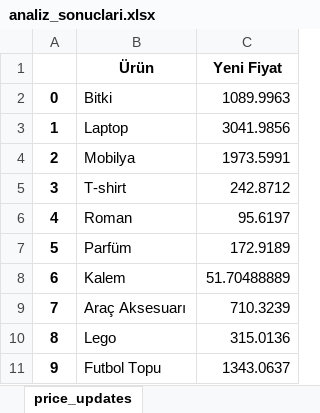
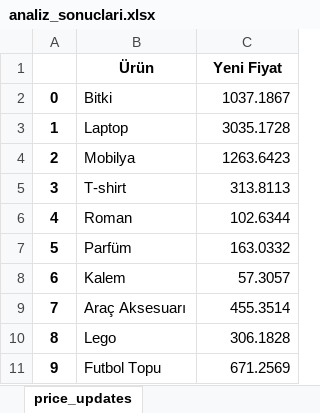
Before and after one commit to elfbrtc/ecommerce-project, an Excel workbook: analiz_sonuclari.xlsx, sheet price_updates, drawn as a sheet; values as stored, in another font and other column widths than the file's, no borders; the diff names each change by its address in the sheet, - before the commit and + after, or states it on an @@ line.

```diff
--- a/analiz_sonuclari.xlsx (sheet price_updates)
+++ b/analiz_sonuclari.xlsx (sheet price_updates)
-C2 (Yeni Fiyat): 1089.9963
+C2 (Yeni Fiyat): 1037.1867
-C3 (Yeni Fiyat): 3041.9856
+C3 (Yeni Fiyat): 3035.1728
-C4 (Yeni Fiyat): 1973.5991
+C4 (Yeni Fiyat): 1263.6423
-C5 (Yeni Fiyat): 242.8712
+C5 (Yeni Fiyat): 313.8113
-C6 (Yeni Fiyat): 95.6197
+C6 (Yeni Fiyat): 102.6344
-C7 (Yeni Fiyat): 172.9189
+C7 (Yeni Fiyat): 163.0332
-C8 (Yeni Fiyat): 51.70488889
+C8 (Yeni Fiyat): 57.3057
-C9 (Yeni Fiyat): 710.3239
+C9 (Yeni Fiyat): 455.3514
-C10 (Yeni Fiyat): 315.0136
+C10 (Yeni Fiyat): 306.1828
-C11 (Yeni Fiyat): 1343.0637
+C11 (Yeni Fiyat): 671.2569
```
Also changed, not shown: sheet category_prices, sheet top_products, sheet missing_data_report, sheet recent_sales, sheet payment_analysis, sheet cleaning_comparison, 2 other files.
